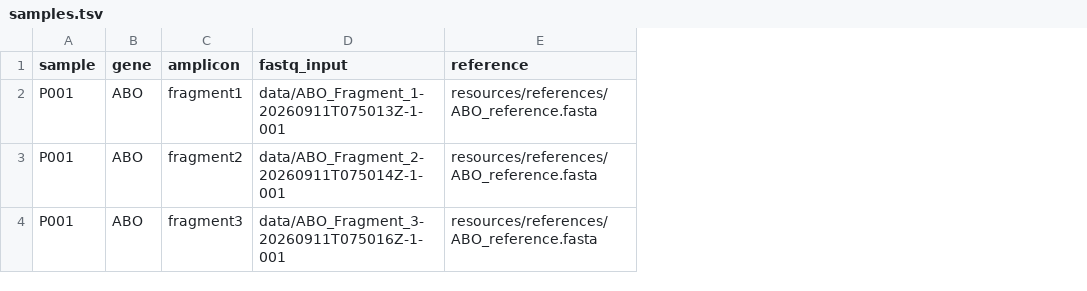
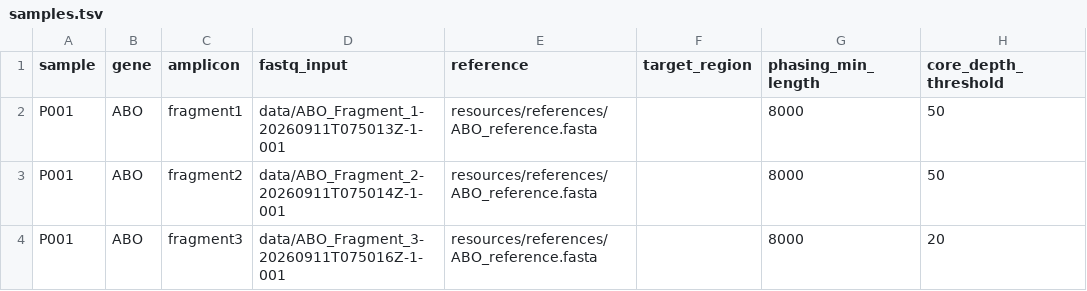
Before and after one commit to mszg/pipeline, a TSV file: config/samples.tsv, drawn as a sheet; the diff names each change by its address in the sheet, - before the commit and + after, or states it on an @@ line.

```diff
--- a/config/samples.tsv
+++ b/config/samples.tsv
+column F (target_region), empty
+column G (phasing_min_length), rows 2-4: all 8000
+column H (core_depth_threshold), rows 2-4: 50 | 50 | 20
```
Also changed, not shown: 17 other files.
